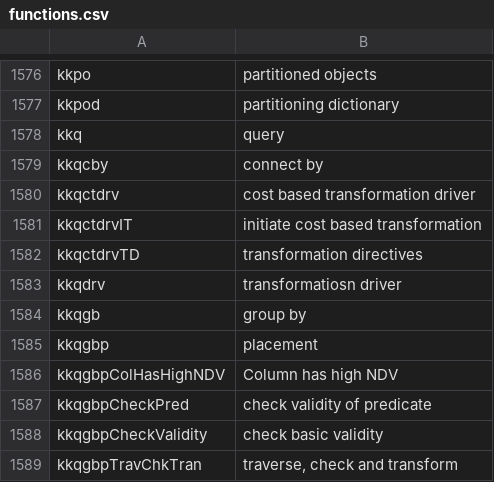
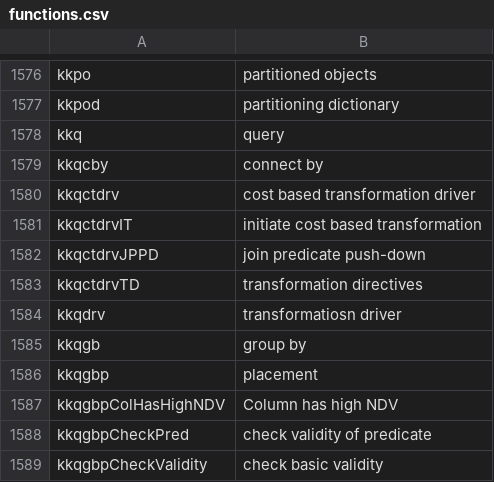
Before and after one commit to skoehler-soocs/ora_db_func_anno, a CSV file: functions.csv, drawn as a sheet; only a part is shown, gaps mark what is left out; the shorter side is filled out with more unchanged rows; the diff names each change by its address in the sheet, - before the commit and + after, or states it on an @@ line.

Commit message:
kkqctdrvJPPD

```diff
--- a/functions.csv
+++ b/functions.csv
+row 1582: kkqctdrvJPPD | join predicate push-down
```
